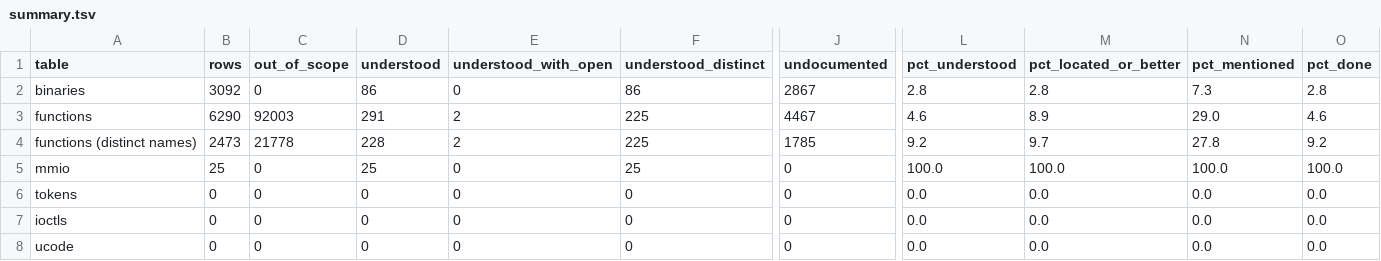
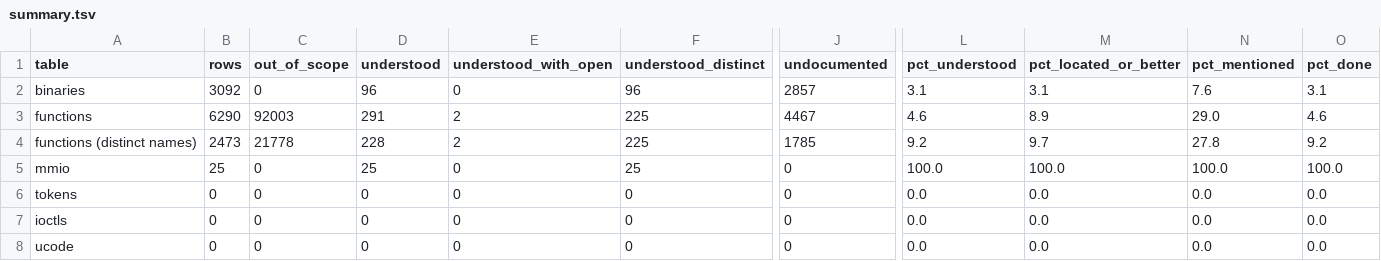
Before and after one commit to jamesbraid/chips, a TSV file: docs/inventory/summary.tsv, drawn as a sheet; only a part is shown, gaps mark what is left out; the diff names each change by its address in the sheet, - before the commit and + after, or states it on an @@ line.

```diff
--- a/docs/inventory/summary.tsv
+++ b/docs/inventory/summary.tsv
-D2 (understood): 86
+D2 (understood): 96
-F2 (understood_distinct): 86
+F2 (understood_distinct): 96
-J2 (undocumented): 2867
+J2 (undocumented): 2857
-L2 (pct_understood): 2.8
+L2 (pct_understood): 3.1
-M2 (pct_located_or_better): 2.8
+M2 (pct_located_or_better): 3.1
-N2 (pct_mentioned): 7.3
+N2 (pct_mentioned): 7.6
-O2 (pct_done): 2.8
+O2 (pct_done): 3.1
```
Also changed, not shown: docs/inventory/binaries.tsv, 3 other files.
